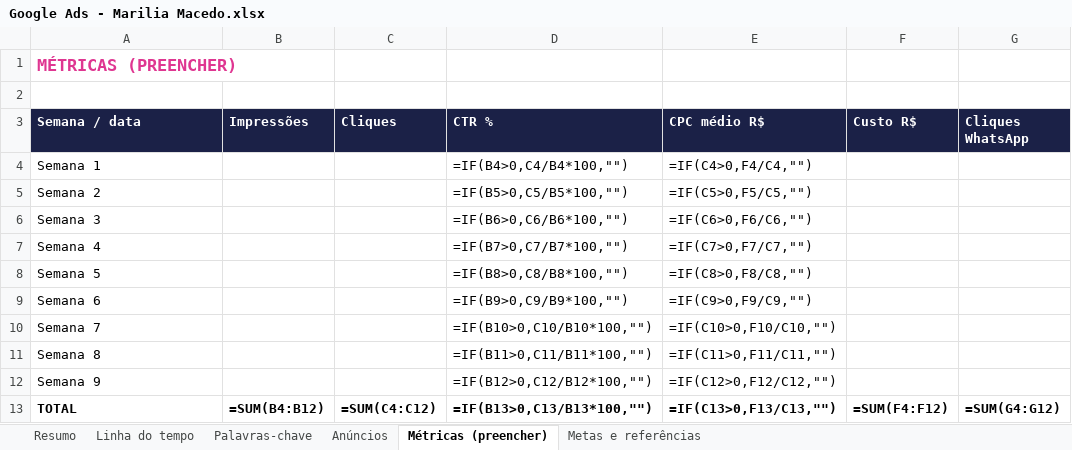
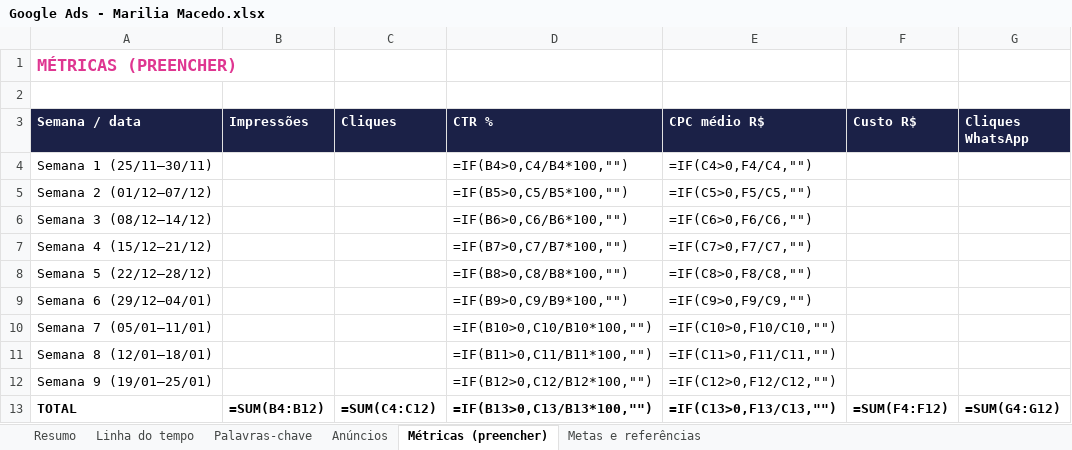
Before and after one commit to psimariliamacedo-boop/midia-postagens, an Excel workbook: entregas/Google Ads - Marilia Macedo.xlsx, sheet Métricas (preencher), drawn as a sheet; only a part is shown; values as stored, in another font and other column widths than the file's, no borders; formulas without a stored value are shown as written; the diff names each change by its address in the sheet, - before the commit and + after, or states it on an @@ line.

```diff
--- a/entregas/Google Ads - Marilia Macedo.xlsx (sheet Métricas (preencher))
+++ b/entregas/Google Ads - Marilia Macedo.xlsx (sheet Métricas (preencher))
-A4 (Semana / data): Semana 1
+A4 (Semana / data): Semana 1 (25/11–30/11)
-A5 (Semana / data): Semana 2
+A5 (Semana / data): Semana 2 (01/12–07/12)
-A6 (Semana / data): Semana 3
+A6 (Semana / data): Semana 3 (08/12–14/12)
-A7 (Semana / data): Semana 4
+A7 (Semana / data): Semana 4 (15/12–21/12)
-A8 (Semana / data): Semana 5
+A8 (Semana / data): Semana 5 (22/12–28/12)
-A9 (Semana / data): Semana 6
+A9 (Semana / data): Semana 6 (29/12–04/01)
-A10 (Semana / data): Semana 7
+A10 (Semana / data): Semana 7 (05/01–11/01)
-A11 (Semana / data): Semana 8
+A11 (Semana / data): Semana 8 (12/01–18/01)
-A12 (Semana / data): Semana 9
+A12 (Semana / data): Semana 9 (19/01–25/01)
```
Also changed, not shown: sheet Linha do tempo, sheet Resumo, 4 other files.
